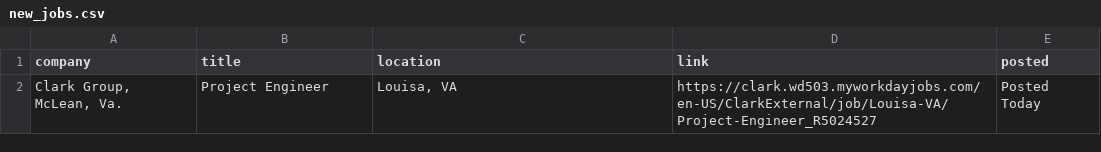
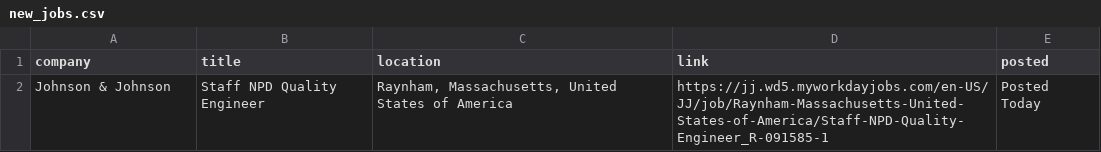
Before and after one commit to harsha271199/jp, a CSV file: new_jobs.csv, drawn as a sheet; removed rows and columns are numbered as before the commit, all else as after; the diff names each change by its address in the sheet, - before the commit and + after, or states it on an @@ line.

```diff
--- a/new_jobs.csv
+++ b/new_jobs.csv
-row 2: Clark Group, McLean, Va. | Project Engineer | Louisa, VA | https://clark.wd503.myworkdayjobs.com/en-US/ClarkExternal/job/Louisa-VA/Project-Engineer_R5024527 | Posted Today
+row 2: Johnson & Johnson | Staff NPD Quality Engineer | Raynham, Massachusetts, United States of America | https://jj.wd5.myworkdayjobs.com/en-US/JJ/job/Raynham-Massachusetts-United-States-of-America/Staff-NPD-Quality-Engineer_R-091585-1 | Posted Today
```
Also changed, not shown: seen_links.csv, source_health.csv, 3 other files.
